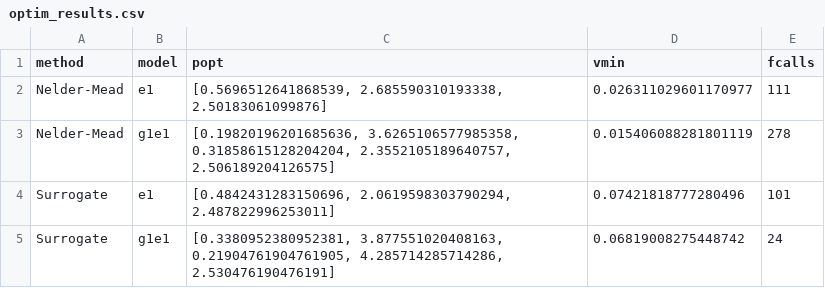
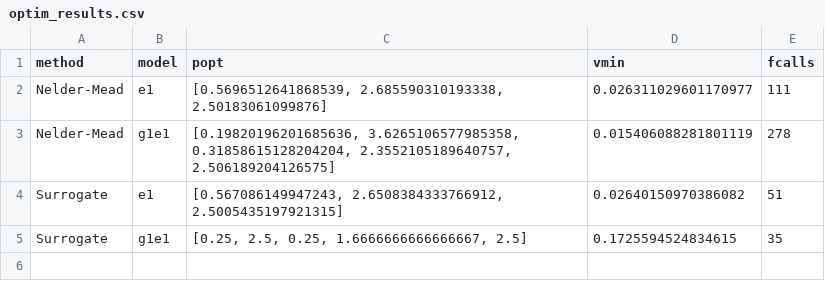
Before and after one commit to spalato/Surfit.jl, a CSV file: results/optim_results.csv, drawn as a sheet.

Commit message:
Simpler model works reliably now.

```diff
--- a/results/optim_results.csv
+++ b/results/optim_results.csv
@@ -3,3 +3,3 @@ Nelder-Mead,e1,"[0.5696512641868539, 2.685590310193338, 2.50183061099876]",0.026
 Nelder-Mead,g1e1,"[0.19820196201685636, 3.6265106577985358, 0.31858615128204204, 2.3552105189640757, 2.506189204126575]",0.015406088281801119,278
-Surrogate,e1,"[0.4842431283150696, 2.0619598303790294, 2.487822996253011]",0.07421818777280496,101
-Surrogate,g1e1,"[0.3380952380952381, 3.877551020408163, 0.21904761904761905, 4.285714285714286, 2.530476190476191]",0.06819008275448742,24
+Surrogate,e1,"[0.567086149947243, 2.6508384333766912, 2.5005435197921315]",0.02640150970386082,51
+Surrogate,g1e1,"[0.25, 2.5, 0.25, 1.6666666666666667, 2.5]",0.1725594524834615,35
```
Also changed, not shown: 1 other file.
